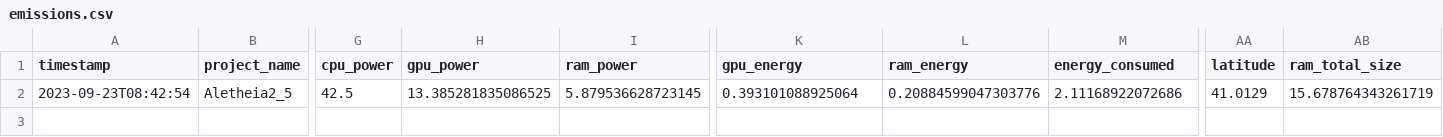
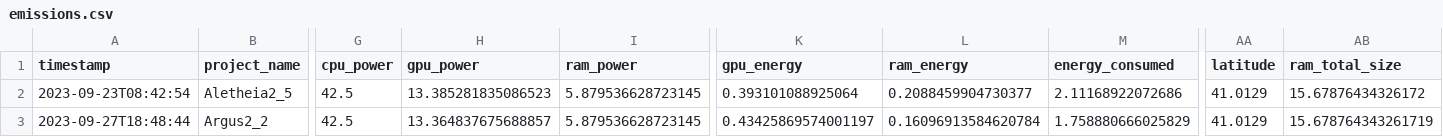
Before and after one commit to JacobHeldt/SyntheticEye, a CSV file: notebooks/emissions.csv, drawn as a sheet; only a part is shown, gaps mark what is left out; rows hold the shown columns only; the diff names each change by its address in the sheet, - before the commit and + after, or states it on an @@ line.

Commit message:
Argus2_3

```diff
--- a/notebooks/emissions.csv
+++ b/notebooks/emissions.csv
-H2 (gpu_power): 13.385281835086525
+H2 (gpu_power): 13.385281835086523
-L2 (ram_energy): 0.20884599047303776
+L2 (ram_energy): 0.2088459904730377
-AB2 (ram_total_size): 15.678764343261719
+AB2 (ram_total_size): 15.67876434326172
+row 3: 2023-09-27T18:48:44 | Argus2_2 | 42.5 | 13.364837675688857 | 5.879536628723145 | 0.43425869574001197 | 0.16096913584620784 | 1.758880666025829 | 41.0129 | 15.678764343261719
```
Also changed, not shown: 18 other files.
